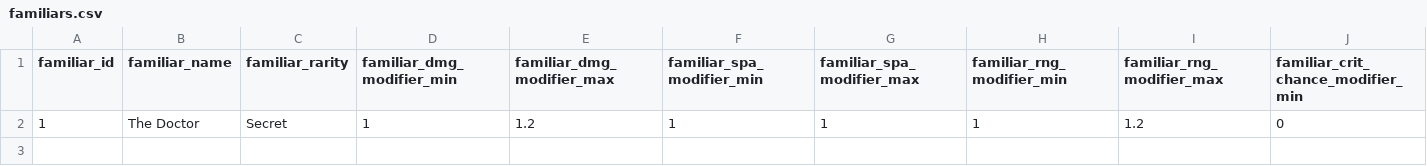
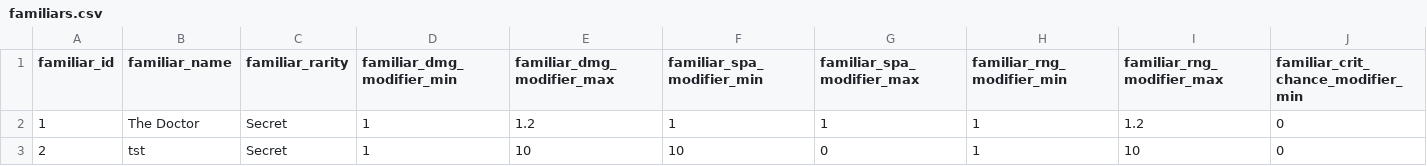
Before and after one commit to sableHoujuu/av-stat-calculator, a CSV file: data/familiars.csv, drawn as a sheet; only a part is shown; rows hold the shown columns only; the diff names each change by its address in the sheet, - before the commit and + after, or states it on an @@ line.

```diff
--- a/data/familiars.csv
+++ b/data/familiars.csv
+row 3: 2 | tst | Secret | 1 | 10 | 10 | 0 | 1 | 10 | 0
```
Also changed, not shown: data/memoria.csv, data/unit_passives.csv, 7 other files.
